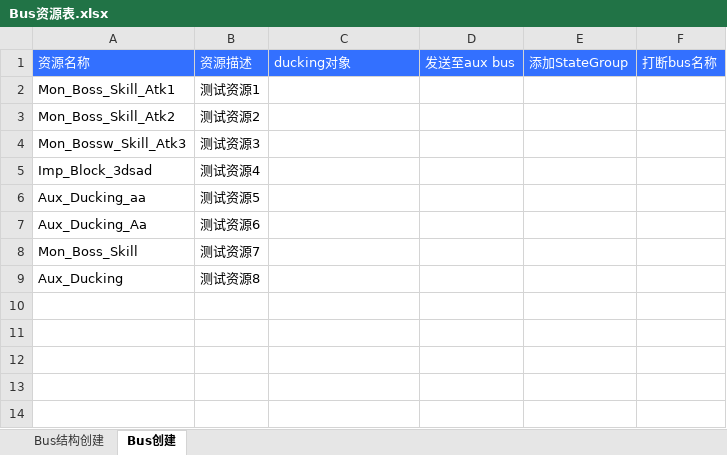
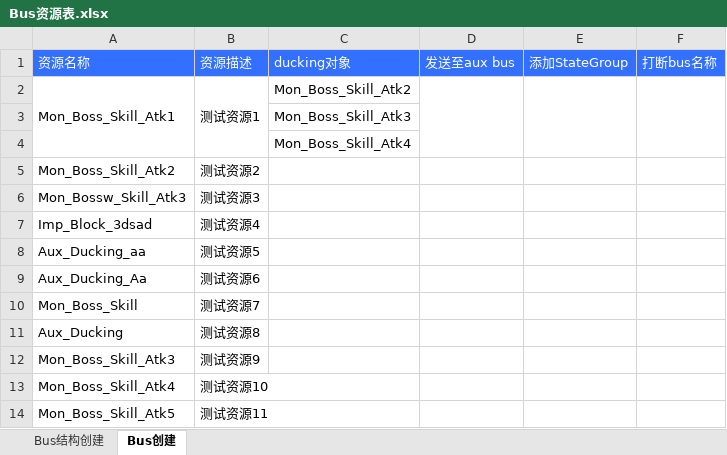
Before and after one commit to ayahuasca09/ayahuasca, an Excel workbook: files/Bus自动化/Bus资源表.xlsx, sheet Bus创建, drawn as a sheet; values as stored, in another font and other column widths than the file's, no borders; the diff names each change by its address in the sheet, - before the commit and + after, or states it on an @@ line.

```diff
--- a/files/Bus自动化/Bus资源表.xlsx (sheet Bus创建)
+++ b/files/Bus自动化/Bus资源表.xlsx (sheet Bus创建)
+A2:A4 merged
+B2:B4 merged
-C2: (empty)
+C2: Mon_Boss_Skill_Atk2
+D2:D4 merged
+E2:E4 merged
+F2:F4 merged
+row 3:  |  | Mon_Boss_Skill_Atk3
+row 4:  |  | Mon_Boss_Skill_Atk4
+row 12: Mon_Boss_Skill_Atk3 | 测试资源9
+row 13: Mon_Boss_Skill_Atk4 | 测试资源10
+row 14: Mon_Boss_Skill_Atk5 | 测试资源11
```
Also changed, not shown: files/ID表生成/Audio.xlsx, module/waapi/waapi_Auto_Import_ExternalSource/DT_AudioPlotInfo.xlsx, 16 other files.
